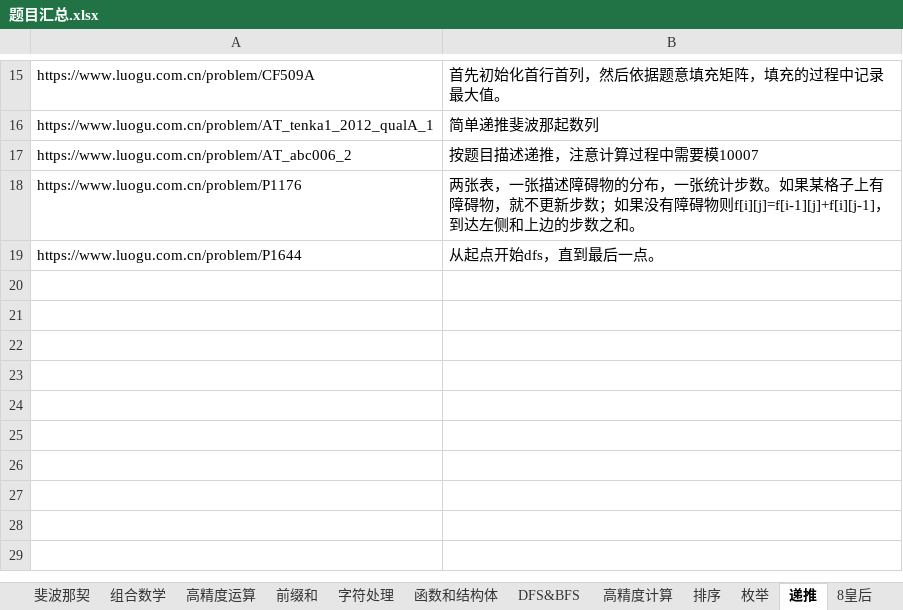
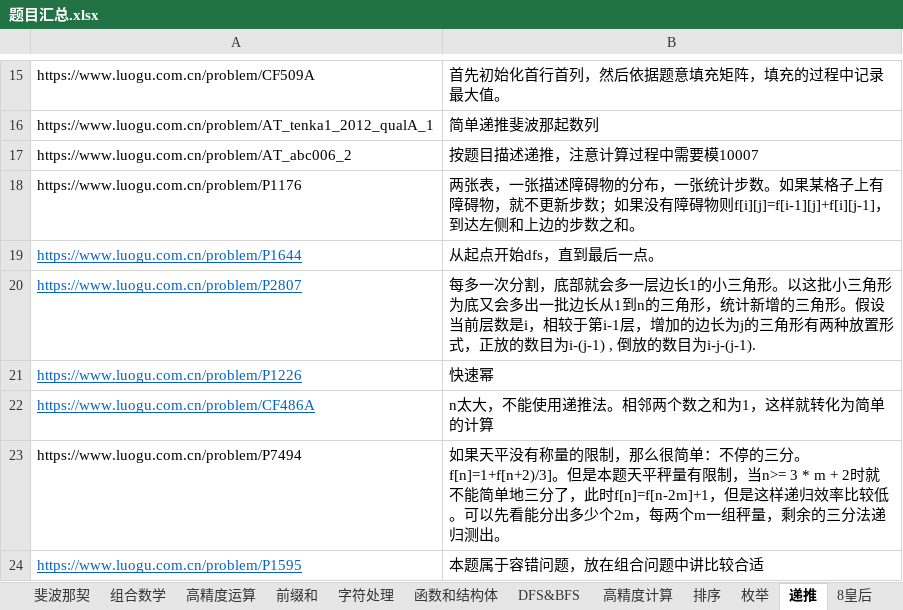
Before and after one commit to samuelzq/cpp_lesson, an Excel workbook: 题目汇总.xlsx, sheet 递推, drawn as a sheet; only a part is shown, gaps mark what is left out; values as stored, in another font and other column widths than the file's, no borders; the diff names each change by its address in the sheet, - before the commit and + after, or states it on an @@ line.

```diff
--- a/题目汇总.xlsx (sheet 递推)
+++ b/题目汇总.xlsx (sheet 递推)
@@ A19 underline: off → on, text colour: black → #0563C1 @@
+row 20: https://www.luogu.com.cn/problem/P2807 | 每多一次分割，底部就会多一层边长1的小三角形。以这批小三角形为底又会多出一批边长从1到n的三角形，统计新增的三角形。假设当前层数是i，相较于第i-1层，增加的边长为j的三角形有两种放置形式，正放的数目为i-(j-1) , 倒放的数目为i-j-(j-1).
+row 21: https://www.luogu.com.cn/problem/P1226 | 快速幂
+row 22: https://www.luogu.com.cn/problem/CF486A | n太大，不能使用递推法。相邻两个数之和为1，这样就转化为简单的计算
+row 23: https://www.luogu.com.cn/problem/P7494 | 如果天平没有称量的限制，那么很简单：不停的三分。f[n]=1+f[n+2)/3]。但是本题天平秤量有限制，当n>= 3 * m + 2时就不能简单地三分了，此时f[n]=f[n-2m]+1，但是这样递归效率比较低。可以先看能分出多少个2m，每两个m一组秤量，剩余的三分法递归测出。
+row 24: https://www.luogu.com.cn/problem/P1595 | 本题属于容错问题，放在组合问题中讲比较合适
```
Also changed, not shown: sheet 斐波那契, sheet 函数和结构体, sheet 字符处理, charts or pictures, 8 other files.
